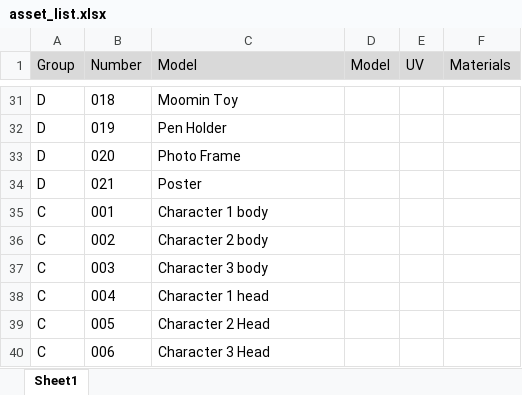
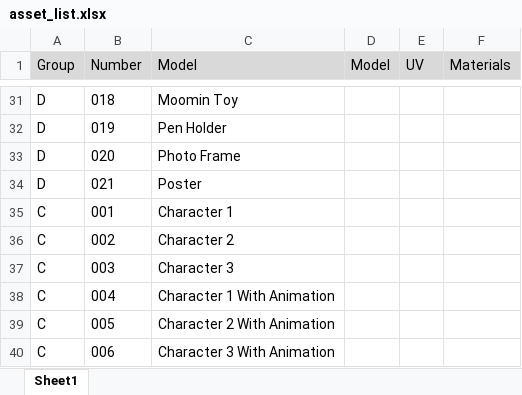
Before and after one commit to FezarecoolX/GamesProduction_Assessment3, an Excel workbook: Group1/asset_list.xlsx, sheet Sheet1, drawn as a sheet; only a part is shown, gaps mark what is left out; values as stored, in another font and other column widths than the file's, no borders; the diff names each change by its address in the sheet, - before the commit and + after, or states it on an @@ line.

Commit message:
added assets

```diff
--- a/Group1/asset_list.xlsx (sheet Sheet1)
+++ b/Group1/asset_list.xlsx (sheet Sheet1)
-C35 (Model): Character 1 body
+C35 (Model): Character 1
-C36 (Model): Character 2 body
+C36 (Model): Character 2
-C37 (Model): Character 3 body
+C37 (Model): Character 3
-C38 (Model): Character 1 head
+C38 (Model): Character 1 With Animation
-C39 (Model): Character 2 Head
+C39 (Model): Character 2 With Animation
-C40 (Model): Character 3 Head
+C40 (Model): Character 3 With Animation
```
Also changed, not shown: 2 other files.
